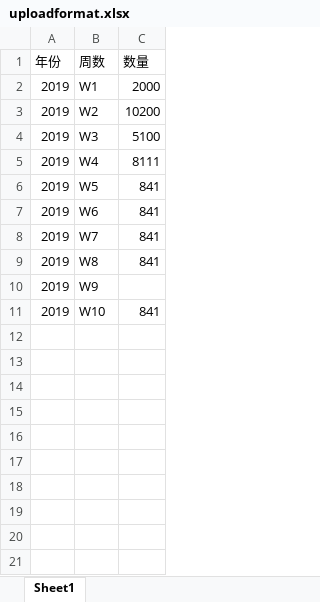
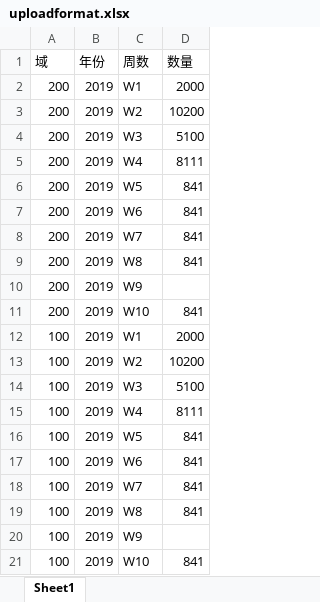
Before and after one commit to PGIMES/MES, an Excel workbook: UserGuide/uploadformat.xlsx, sheet Sheet1, drawn as a sheet; values as stored, in another font and other column widths than the file's, no borders; the diff names each change by its address in the sheet, - before the commit and + after, or states it on an @@ line.

```diff
--- a/UserGuide/uploadformat.xlsx (sheet Sheet1)
+++ b/UserGuide/uploadformat.xlsx (sheet Sheet1)
+column A (域), rows 2-11: all 200
+row 12: 100 | 2019 | W1 | 2000
+row 13: 100 | 2019 | W2 | 10200
+row 14: 100 | 2019 | W3 | 5100
+row 15: 100 | 2019 | W4 | 8111
+row 16: 100 | 2019 | W5 | 841
+row 17: 100 | 2019 | W6 | 841
+row 18: 100 | 2019 | W7 | 841
+row 19: 100 | 2019 | W8 | 841
+row 20: 100 | 2019 | W9
+row 21: 100 | 2019 | W10 | 841
```
Also changed, not shown: 4 other files.
